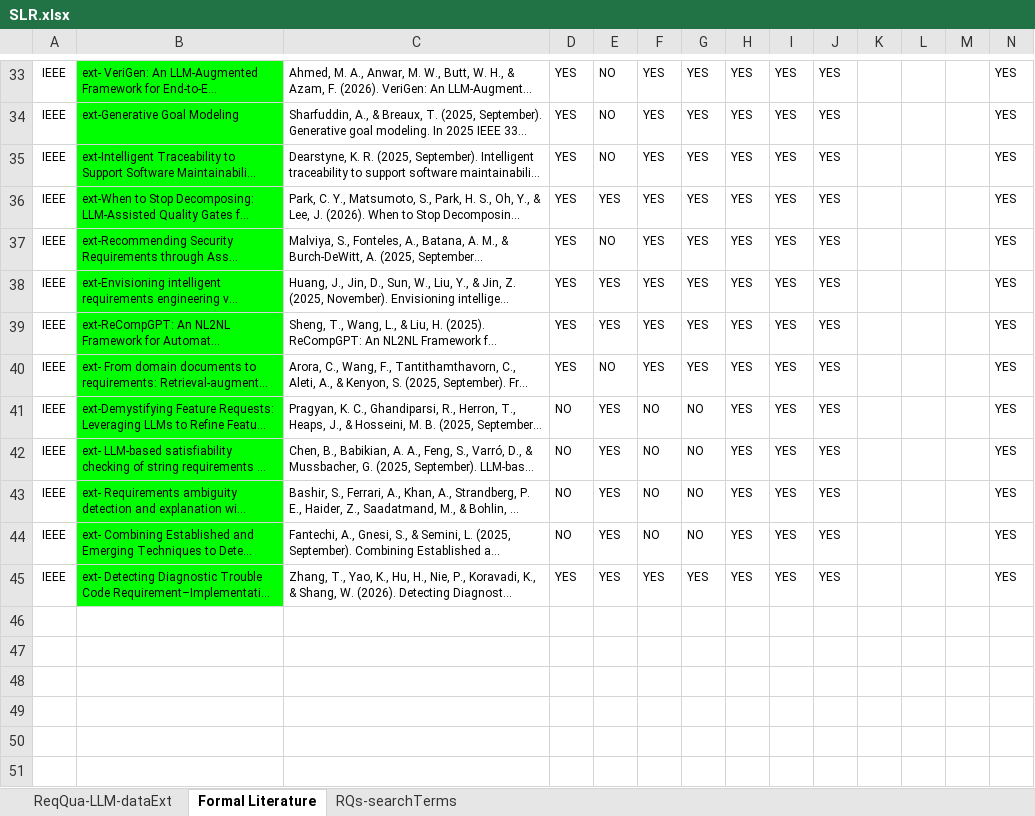
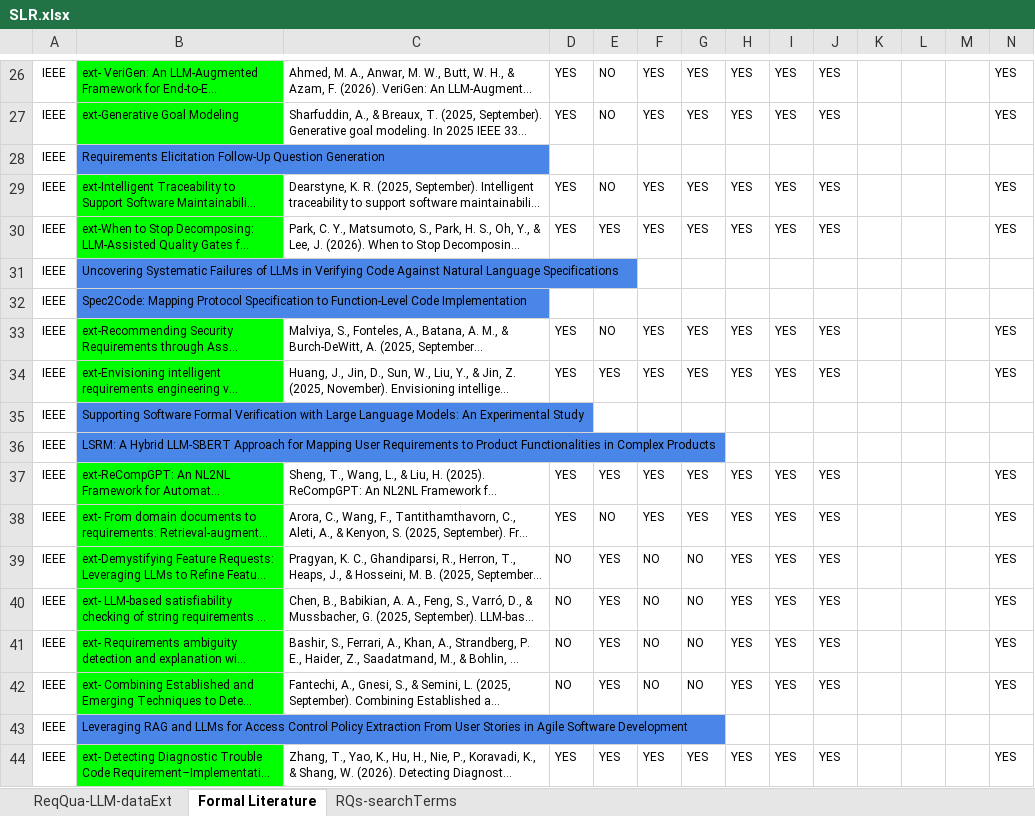
Before and after one commit to CigdemCos/LLM-Requirements-Generation-Quality-SLR, an Excel workbook: SLR.xlsx, sheet Formal Literature, drawn as a sheet; only a part is shown, gaps mark what is left out; long unchanged cells end in …; values as stored, in another font and other column widths than the file's, no borders; charts and pictures not drawn; rows hold the shown columns only; the diff covers the shown part only; the diff names each change by its address in the sheet, - before the commit and + after, or states it on an @@ line.

Commit message:
Add files via upload
Update SLR screening workbook

```diff
--- a/SLR.xlsx (sheet Formal Literature)
+++ b/SLR.xlsx (sheet Formal Literature)
+row 28: IEEE | Requirements Elicitation Follow-Up Question Generation
+row 31: IEEE | Uncovering Systematic Failures of LLMs in Verifying Code Against Natural Language Specifications
+row 32: IEEE | Spec2Code: Mapping Protocol Specification to Function-Level Code Implementation
+row 35: IEEE | Supporting Software Formal Verification with Large Language Models: An Experimental Study
+row 36: IEEE | LSRM: A Hybrid LLM-SBERT Approach for Mapping User Requirements to Product Functionalities in Complex Products
+row 43: IEEE | Leveraging RAG and LLMs for Access Control Policy Extraction From User Stories in Agile Software Development
```
Also changed, not shown: 5 added rows and 12 removed rows elsewhere in this sheet.
